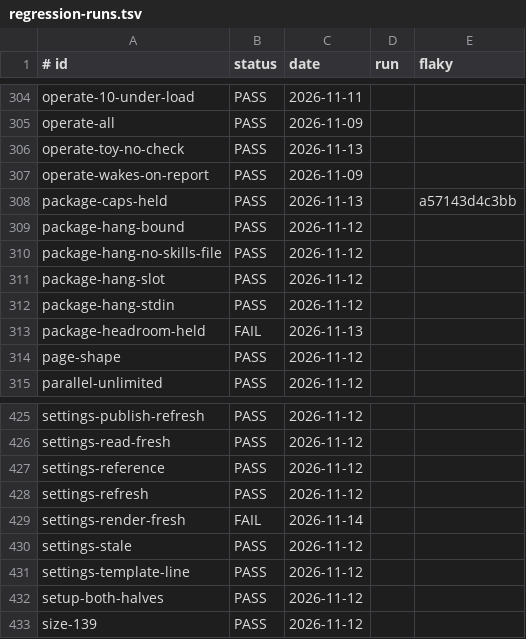
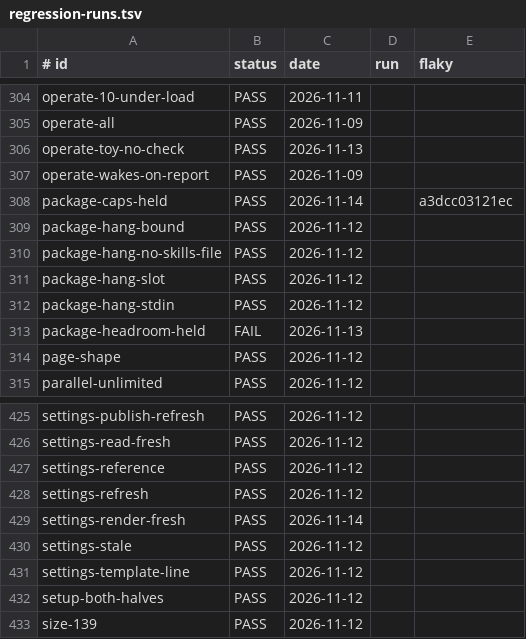
Before and after one commit to jcl2018/agent-workflow-template, a TSV file: .loop/regression-runs.tsv, drawn as a sheet; only a part is shown, gaps mark what is left out.

```diff
--- a/.loop/regression-runs.tsv
+++ b/.loop/regression-runs.tsv
@@ -307,3 +307,3 @@ operate-toy-no-check	PASS	2026-11-13
 operate-wakes-on-report	PASS	2026-11-09	
-package-caps-held	PASS	2026-11-13		a57143d4c3bb
+package-caps-held	PASS	2026-11-14		a3dcc03121ec
 package-hang-bound	PASS	2026-11-12	
@@ -428,3 +428,3 @@ settings-reference	PASS	2026-11-12
 settings-refresh	PASS	2026-11-12	
-settings-render-fresh	FAIL	2026-11-14	
+settings-render-fresh	PASS	2026-11-14	
 settings-stale	PASS	2026-11-12	
```
Also changed, not shown: 1 other file.
